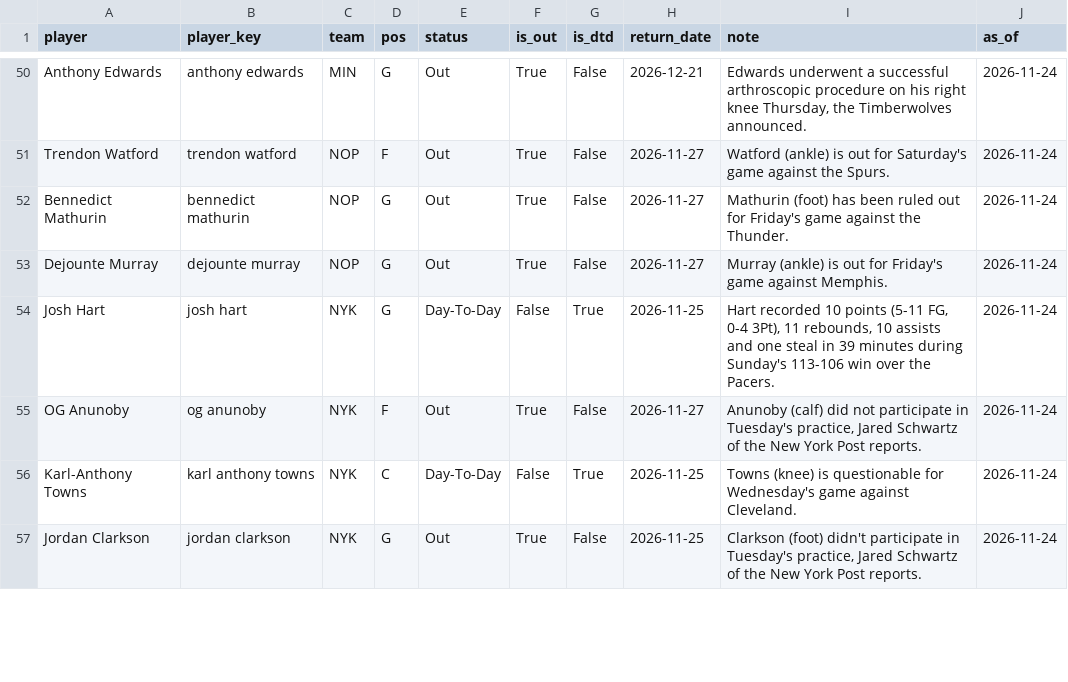
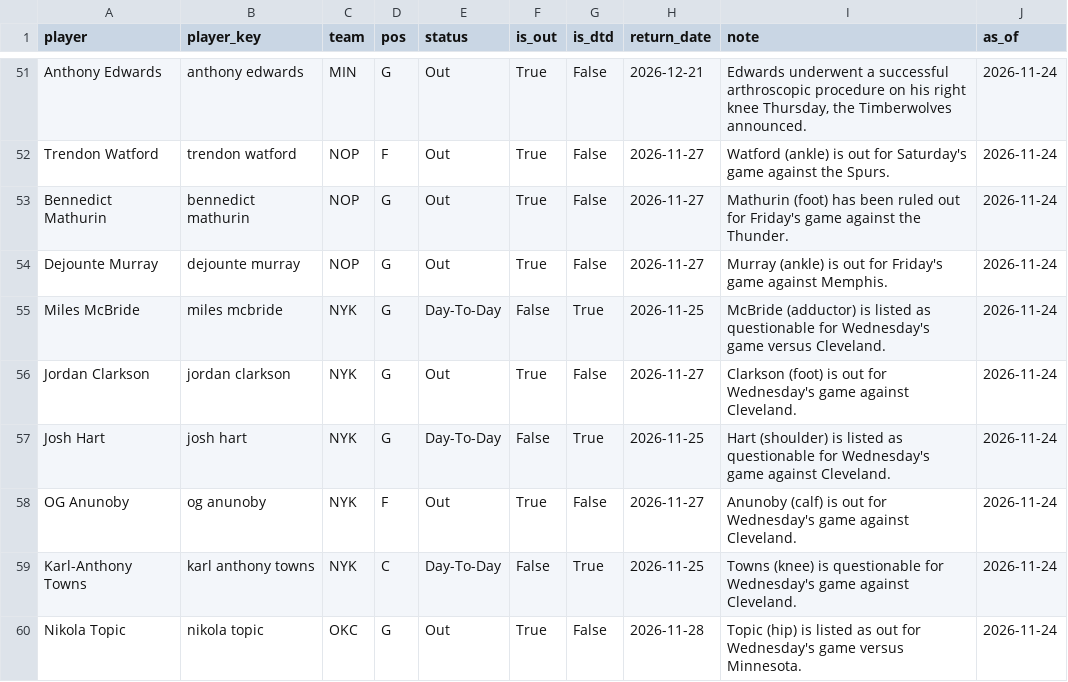
Before and after one commit to KyShiesty919/NBA-Props, a CSV file: data/injuries_latest.csv, drawn as a sheet; only a part is shown, gaps mark what is left out; the diff covers the shown part only.

```diff
--- a/data/injuries_latest.csv
+++ b/data/injuries_latest.csv
@@ -53,5 +54,7 @@ Bennedict Mathurin,bennedict mathurin,NOP,G,Out,True,False,2026-11-27,Mathurin (
 Dejounte Murray,dejounte murray,NOP,G,Out,True,False,2026-11-27,Murray (ankle) is out for Friday's game against Memphis.,2026-11-24
-Josh Hart,josh hart,NYK,G,Day-To-Day,False,True,2026-11-25,"Hart recorded 10 points (5-11 FG, 0-4 3Pt), 11 rebounds, 10 assists and one steal in 39 minutes during Sunday's 113-106 win over the Pacers.",2026-11-24
-OG Anunoby,og anunoby,NYK,F,Out,True,False,2026-11-27,"Anunoby (calf) did not participate in Tuesday's practice, Jared Schwartz of the New York Post reports.",2026-11-24
+Miles McBride,miles mcbride,NYK,G,Day-To-Day,False,True,2026-11-25,McBride (adductor) is listed as questionable for Wednesday's game versus Cleveland.,2026-11-24
+Jordan Clarkson,jordan clarkson,NYK,G,Out,True,False,2026-11-27,Clarkson (foot) is out for Wednesday's game against Cleveland.,2026-11-24
+Josh Hart,josh hart,NYK,G,Day-To-Day,False,True,2026-11-25,Hart (shoulder) is listed as questionable for Wednesday's game against Cleveland.,2026-11-24
+OG Anunoby,og anunoby,NYK,F,Out,True,False,2026-11-27,Anunoby (calf) is out for Wednesday's game against Cleveland.,2026-11-24
 Karl-Anthony Towns,karl anthony towns,NYK,C,Day-To-Day,False,True,2026-11-25,Towns (knee) is questionable for Wednesday's game against Cleveland.,2026-11-24
-Jordan Clarkson,jordan clarkson,NYK,G,Out,True,False,2026-11-25,"Clarkson (foot) didn't participate in Tuesday's practice, Jared Schwartz of the New York Post reports.",2026-11-24
+Nikola Topic,nikola topic,OKC,G,Out,True,False,2026-11-28,Topic (hip) is listed as out for Wednesday's game versus Minnesota.,2026-11-24
```
Also changed, not shown: 4 added rows, 6 removed rows and 21 edited cells elsewhere in this file, data/gamelogs_2026-27.csv, 2 other files.
